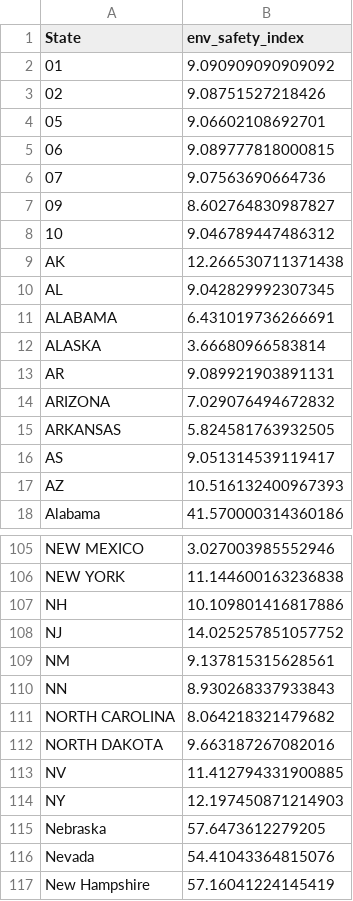
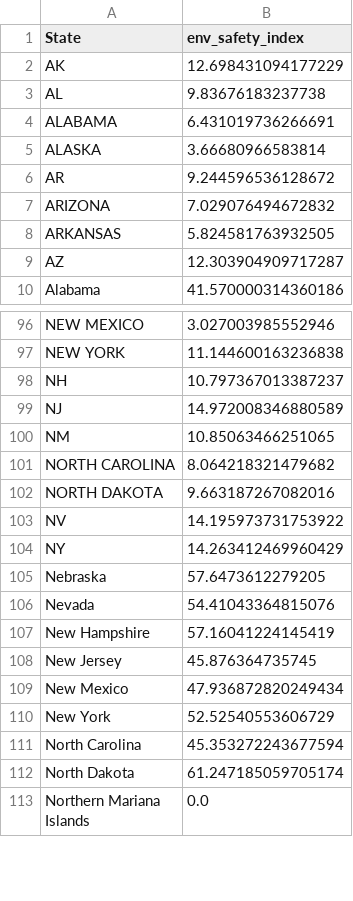
Before and after one commit to angelinedorvil/US-States-Happiness-Ranking, a CSV file: results/env_safety_index_by_state.csv, drawn as a sheet; only a part is shown, gaps mark what is left out; the shorter side is filled out with more unchanged rows; the diff covers the shown part only.

Commit message:
Update data processing scripts for drinking water and parks access: enhance filtering, aggregation, and normalization methods

```diff
--- a/results/env_safety_index_by_state.csv
+++ b/results/env_safety_index_by_state.csv
@@ -1,18 +1,10 @@
 State,env_safety_index
-01,9.090909090909092
-02,9.08751527218426
-05,9.06602108692701
-06,9.089777818000815
-07,9.07563690664736
-09,8.602764830987827
-10,9.046789447486312
-AK,12.266530711371438
-AL,9.042829992307345
+AK,12.698431094177229
+AL,9.83676183237738
 ALABAMA,6.431019736266691
 ALASKA,3.66680966583814
-AR,9.089921903891131
+AR,9.244596536128672
 ARIZONA,7.029076494672832
 ARKANSAS,5.824581763932505
-AS,9.051314539119417
-AZ,10.516132400967393
+AZ,12.303904909717287
 Alabama,41.570000314360186
@@ -106,10 +97,9 @@ NEW MEXICO,3.027003985552946
 NEW YORK,11.144600163236838
-NH,10.109801416817886
-NJ,14.025257851057752
-NM,9.137815315628561
-NN,8.930268337933843
+NH,10.797367013387237
+NJ,14.972008346880589
+NM,10.85063466251065
 NORTH CAROLINA,8.064218321479682
 NORTH DAKOTA,9.663187267082016
-NV,11.412794331900885
-NY,12.197450871214903
+NV,14.195973731753922
+NY,14.263412469960429
 Nebraska,57.6473612279205
```
Also changed, not shown: 3 removed rows and 42 edited cells elsewhere in this file, 4 other files.
